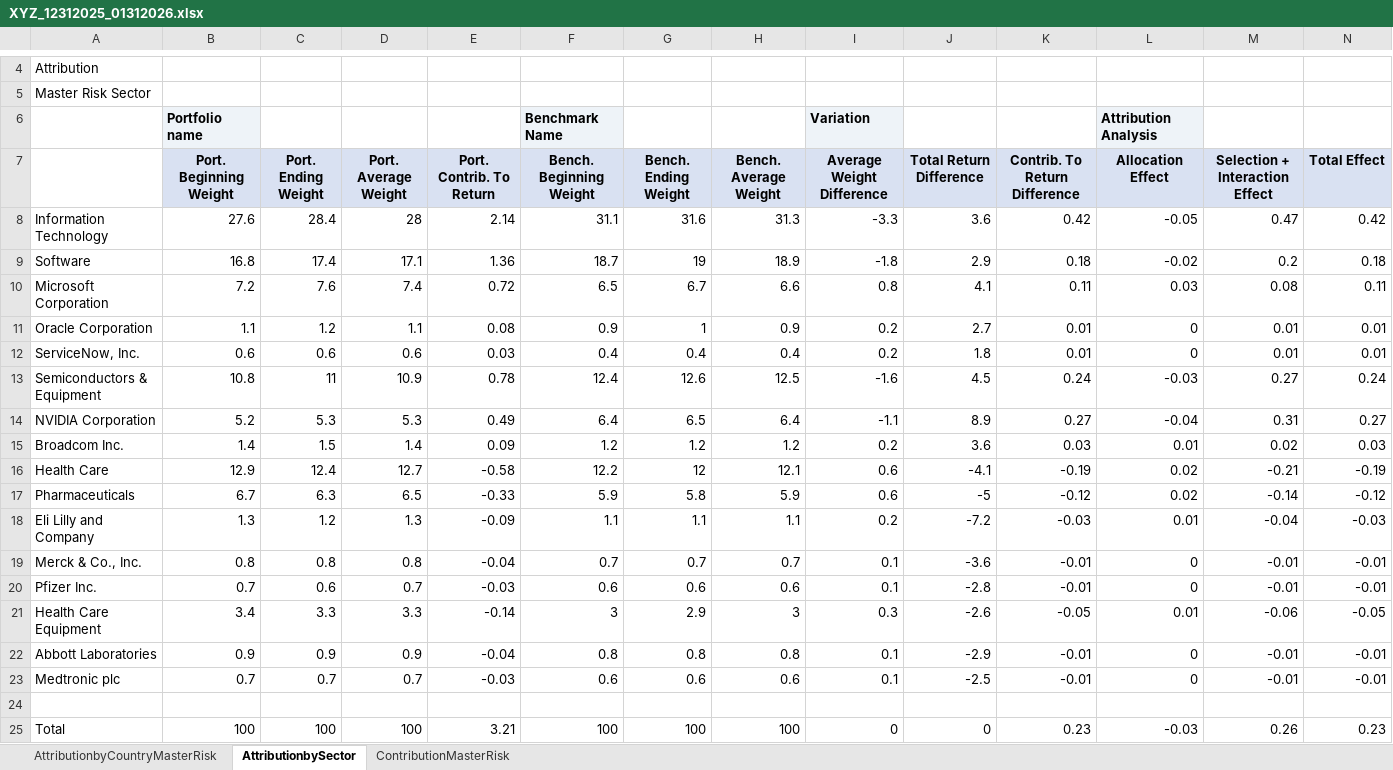
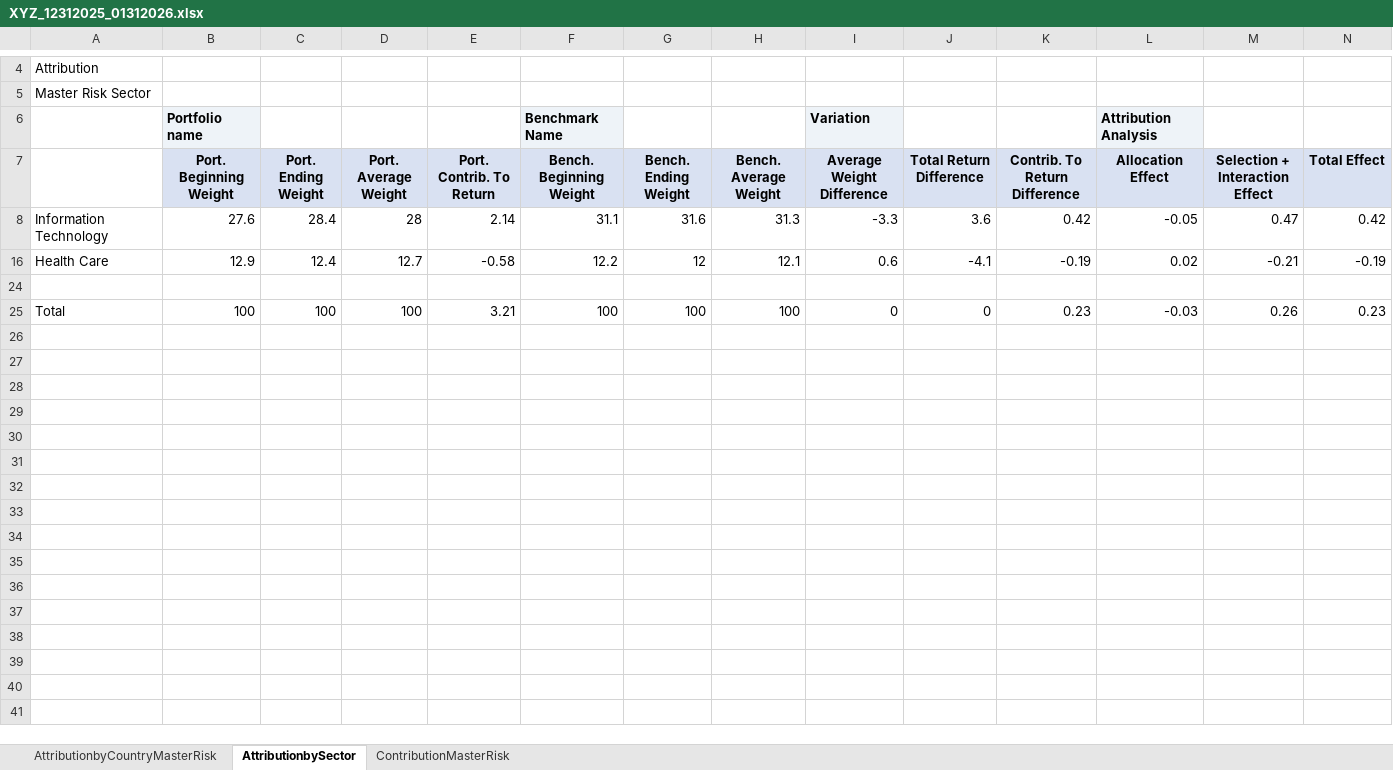
Before and after one commit to fthelen/contribnote, an Excel workbook: XYZ_12312025_01312026.xlsx, sheet AttributionbySector, drawn as a sheet; only a part is shown, gaps mark what is left out; values as stored, in another font and other column widths than the file's, no borders; the diff names each change by its address in the sheet, - before the commit and + after, or states it on an @@ line.

Commit message:
Update attribution prompt formatting

```diff
--- a/XYZ_12312025_01312026.xlsx (sheet AttributionbySector)
+++ b/XYZ_12312025_01312026.xlsx (sheet AttributionbySector)
@@ row 9 hidden: Software | 16.8 | 17.4 | 17.1 | 1.36 | 18.7 | 19 | 18.9 | -1.8 | 2.9 | 0.18 | -0.02 | 0.2 | 0.18 @@
@@ row 10 hidden: Microsoft Corporation | 7.2 | 7.6 | 7.4 | 0.72 | 6.5 | 6.7 | 6.6 | 0.8 | 4.1 | 0.11 | 0.03 | 0.08 | 0.11 @@
@@ row 11 hidden: Oracle Corporation | 1.1 | 1.2 | 1.1 | 0.08 | 0.9 | 1 | 0.9 | 0.2 | 2.7 | 0.01 | 0 | 0.01 | 0.01 @@
@@ row 12 hidden: ServiceNow, Inc. | 0.6 | 0.6 | 0.6 | 0.03 | 0.4 | 0.4 | 0.4 | 0.2 | 1.8 | 0.01 | 0 | 0.01 | 0.01 @@
@@ row 13 hidden: Semiconductors & Equipment | 10.8 | 11 | 10.9 | 0.78 | 12.4 | 12.6 | 12.5 | -1.6 | 4.5 | 0.24 | -0.03 | 0.27 | 0.24 @@
@@ row 14 hidden: NVIDIA Corporation | 5.2 | 5.3 | 5.3 | 0.49 | 6.4 | 6.5 | 6.4 | -1.1 | 8.9 | 0.27 | -0.04 | 0.31 | 0.27 @@
@@ row 15 hidden: Broadcom Inc. | 1.4 | 1.5 | 1.4 | 0.09 | 1.2 | 1.2 | 1.2 | 0.2 | 3.6 | 0.03 | 0.01 | 0.02 | 0.03 @@
@@ row 17 hidden: Pharmaceuticals | 6.7 | 6.3 | 6.5 | -0.33 | 5.9 | 5.8 | 5.9 | 0.6 | -5 | -0.12 | 0.02 | -0.14 | -0.12 @@
@@ row 18 hidden: Eli Lilly and Company | 1.3 | 1.2 | 1.3 | -0.09 | 1.1 | 1.1 | 1.1 | 0.2 | -7.2 | -0.03 | 0.01 | -0.04 | -0.03 @@
@@ row 19 hidden: Merck & Co., Inc. | 0.8 | 0.8 | 0.8 | -0.04 | 0.7 | 0.7 | 0.7 | 0.1 | -3.6 | -0.01 | 0 | -0.01 | -0.01 @@
@@ row 20 hidden: Pfizer Inc. | 0.7 | 0.6 | 0.7 | -0.03 | 0.6 | 0.6 | 0.6 | 0.1 | -2.8 | -0.01 | 0 | -0.01 | -0.01 @@
@@ row 21 hidden: Health Care Equipment | 3.4 | 3.3 | 3.3 | -0.14 | 3 | 2.9 | 3 | 0.3 | -2.6 | -0.05 | 0.01 | -0.06 | -0.05 @@
@@ row 22 hidden: Abbott Laboratories | 0.9 | 0.9 | 0.9 | -0.04 | 0.8 | 0.8 | 0.8 | 0.1 | -2.9 | -0.01 | 0 | -0.01 | -0.01 @@
@@ row 23 hidden: Medtronic plc | 0.7 | 0.7 | 0.7 | -0.03 | 0.6 | 0.6 | 0.6 | 0.1 | -2.5 | -0.01 | 0 | -0.01 | -0.01 @@
```
Also changed, not shown: sheet AttributionbyCountryMasterRisk, 10 other files.
